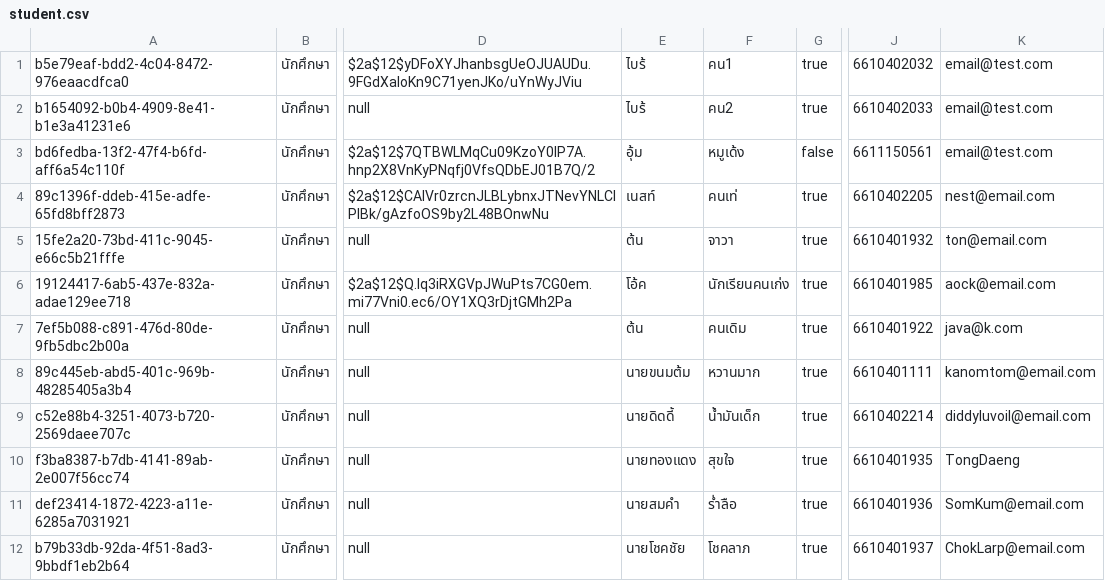
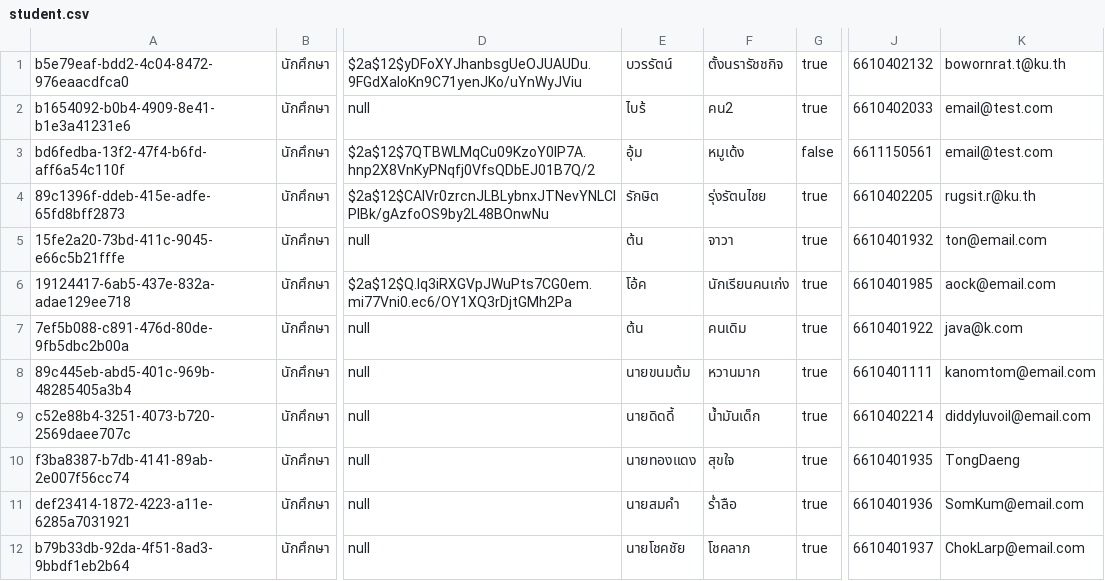
Before and after one commit to thg1rb/my-appeal, a CSV file: data/users/student.csv, drawn as a sheet; only a part is shown, gaps mark what is left out; the diff names each change by its address in the sheet, - before the commit and + after, or states it on an @@ line.

```diff
--- a/data/users/student.csv
+++ b/data/users/student.csv
-E1: ไบร้
+E1: บวรรัตน์
-F1: คน1
+F1: ตั้งนรารัชชกิจ
-J1: 6610402032
+J1: 6610402132
-K1: email@test.com
+K1: bowornrat.t@ku.th
-E4: เนสท์
+E4: รักษิต
-F4: คนเท่
+F4: รุ่งรัตนไชย
-K4: nest@email.com
+K4: rugsit.r@ku.th
```
Also changed, not shown: data/appeal-list.csv.
